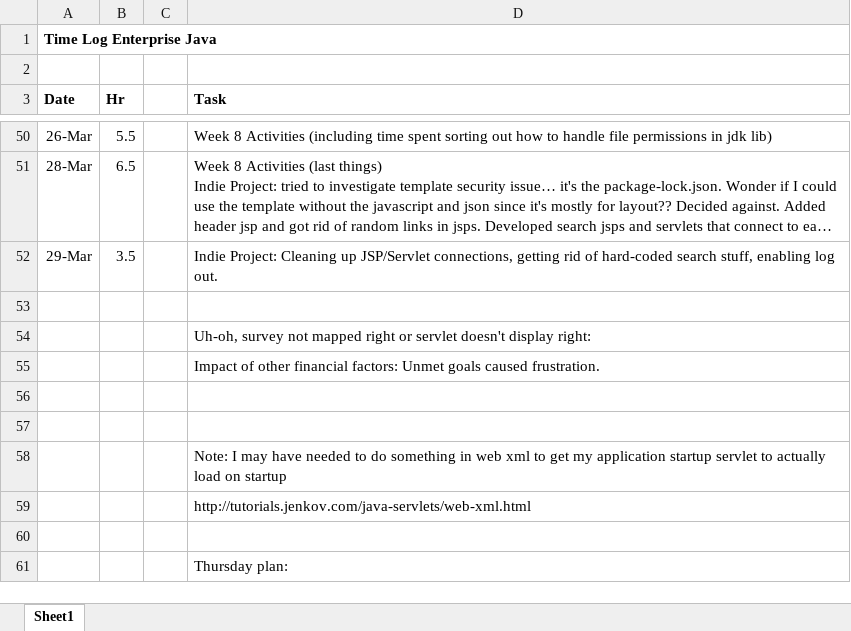
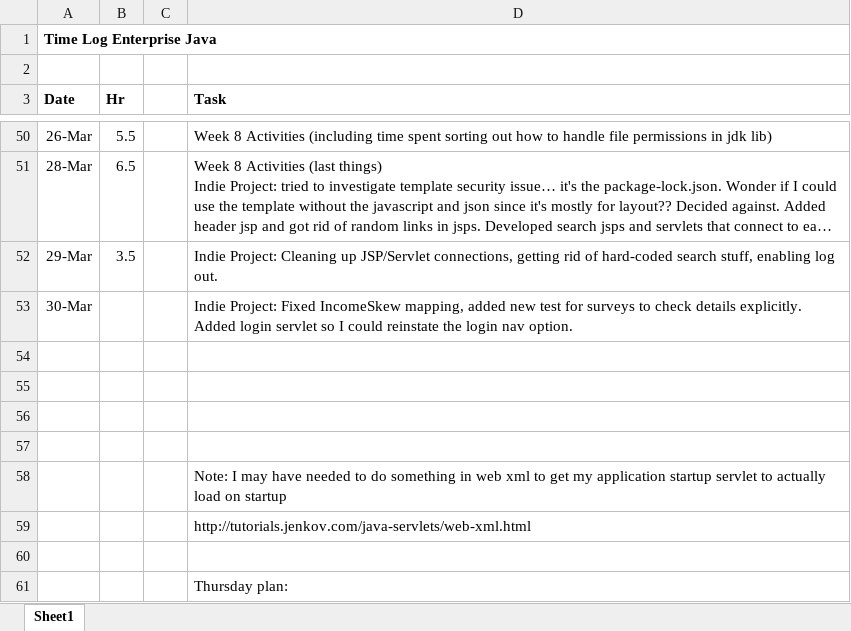
Before and after one commit to haandahl/income-experiences, an Excel workbook: EnterpriseJavaTimeLog.xlsx, sheet Sheet1, drawn as a sheet; only a part is shown, gaps mark what is left out; long unchanged cells end in …; values as stored, in another font and other column widths than the file's, no borders; removed rows and columns are numbered as before the commit, all else as after; the diff names each change by its address in the sheet, - before the commit and + after, or states it on an @@ line.

Commit message:
Adds correctly functioning login to nav

```diff
--- a/EnterpriseJavaTimeLog.xlsx (sheet Sheet1)
+++ b/EnterpriseJavaTimeLog.xlsx (sheet Sheet1)
+row 53: 30-Mar |  |  | Indie Project: Fixed IncomeSkew mapping, added new test for surveys to check details explicitly. Added login servlet so I could reinstate the login nav option.
-D55 (Task): Uh-oh, survey not mapped right or servlet doesn't display right:
+D55 (Task): (empty)
-row 55:  |  |  | Impact of other financial factors: Unmet goals caused frustration.
```
Also changed, not shown: 18 other files.
